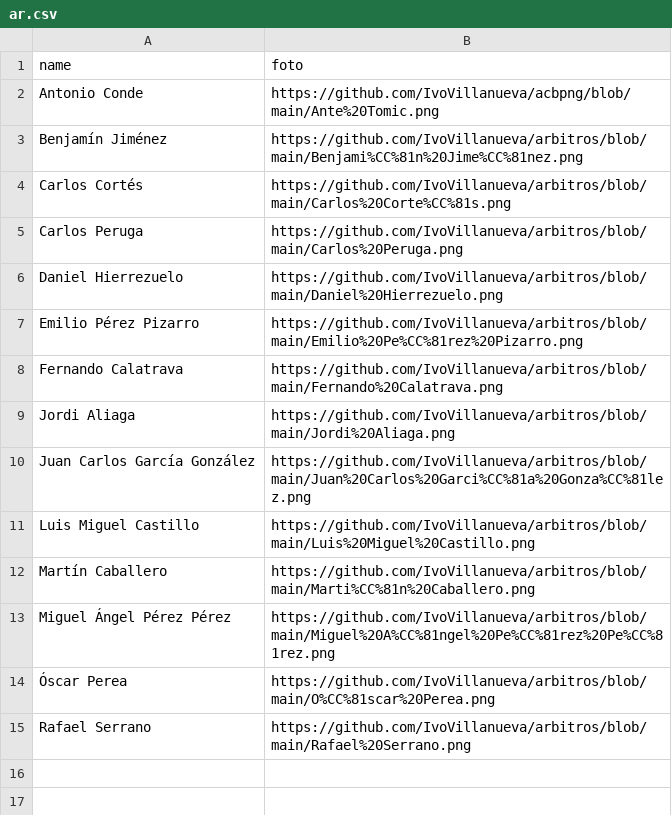
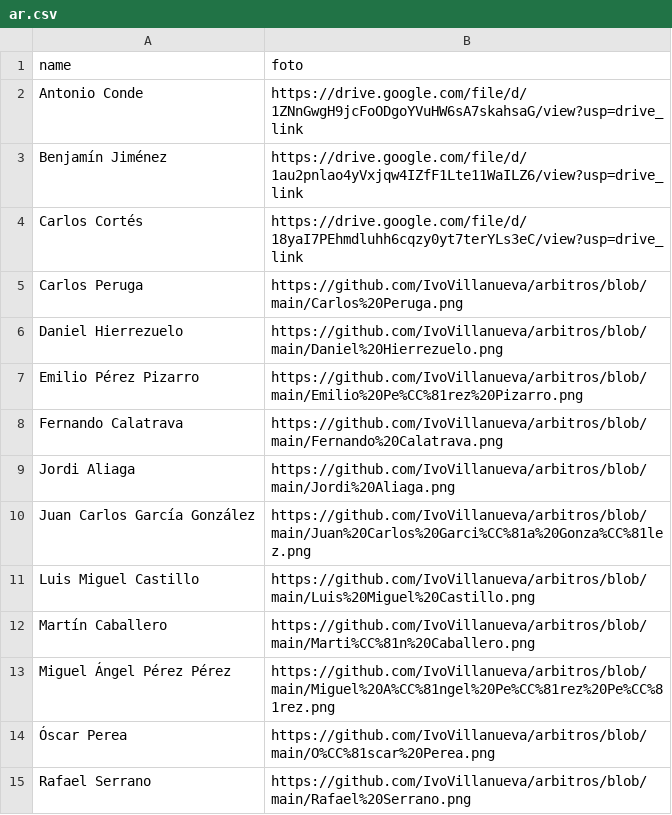
Before and after one commit to IvoVillanueva/arbitros, a CSV file: ar.csv, drawn as a sheet.

Commit message:
Add files via upload

```diff
--- a/ar.csv
+++ b/ar.csv
@@ -1,5 +1,5 @@
 name;foto
-Antonio Conde;https://github.com/IvoVillanueva/acbpng/blob/main/Ante%20Tomic.png
-Benjamín Jiménez;https://github.com/IvoVillanueva/arbitros/blob/main/Benjami%CC%81n%20Jime%CC%81nez.png
-Carlos Cortés;https://github.com/IvoVillanueva/arbitros/blob/main/Carlos%20Corte%CC%81s.png
+Antonio Conde;https://drive.google.com/file/d/1ZNnGwgH9jcFoODgoYVuHW6sA7skahsaG/view?usp=drive_link
+Benjamín Jiménez;https://drive.google.com/file/d/1au2pnlao4yVxjqw4IZfF1Lte11WaILZ6/view?usp=drive_link
+Carlos Cortés;https://drive.google.com/file/d/18yaI7PEhmdluhh6cqzy0yt7terYLs3eC/view?usp=drive_link
 Carlos Peruga;https://github.com/IvoVillanueva/arbitros/blob/main/Carlos%20Peruga.png
```
